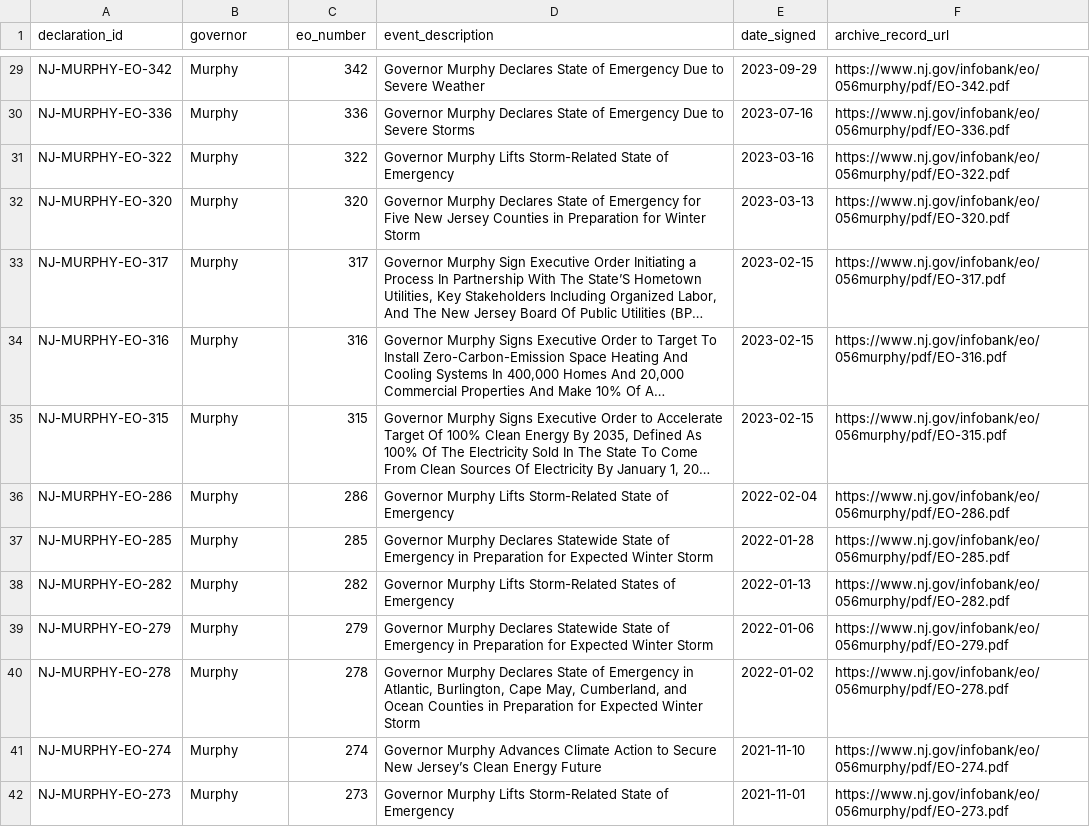
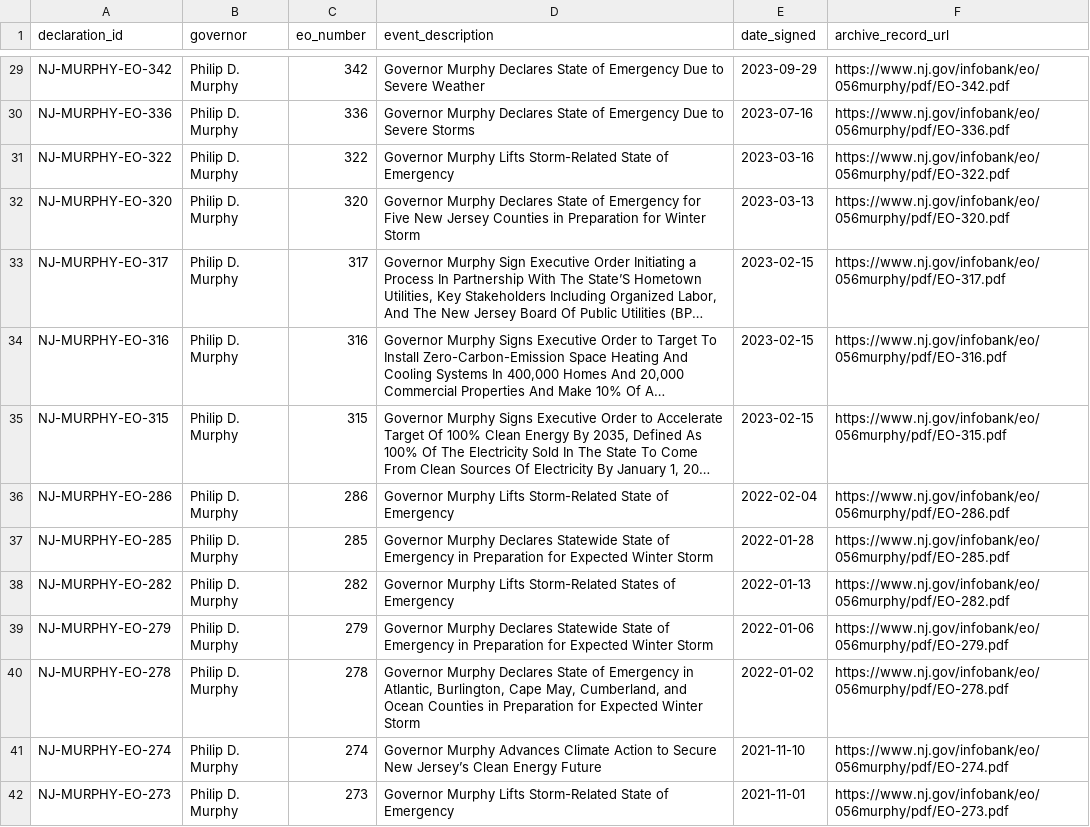
Before and after one commit to Phenom1881/disaster-data, a CSV file: plus/new-jersey/declarations_for_join.csv, drawn as a sheet; only a part is shown, gaps mark what is left out; long unchanged cells end in …; the diff covers the shown part only; the diff names each change by its address in the sheet, - before the commit and + after, or states it on an @@ line.

```diff
--- a/plus/new-jersey/declarations_for_join.csv
+++ b/plus/new-jersey/declarations_for_join.csv
-B29:B42 (governor): Murphy
+B29:B42 (governor): Philip D. Murphy
```
Also changed, not shown: 170 edited cells elsewhere in this file, 3 other files.
